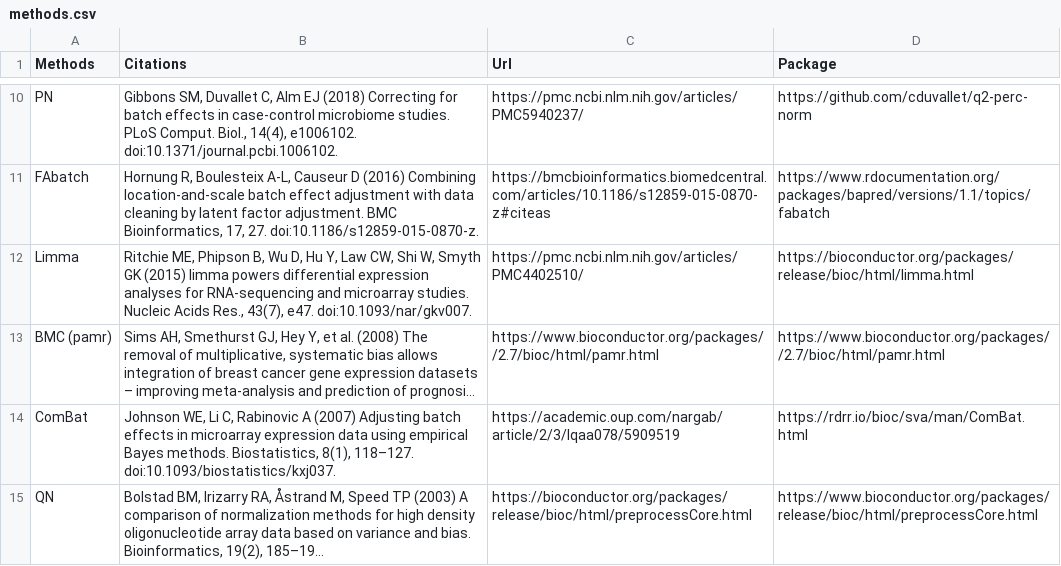
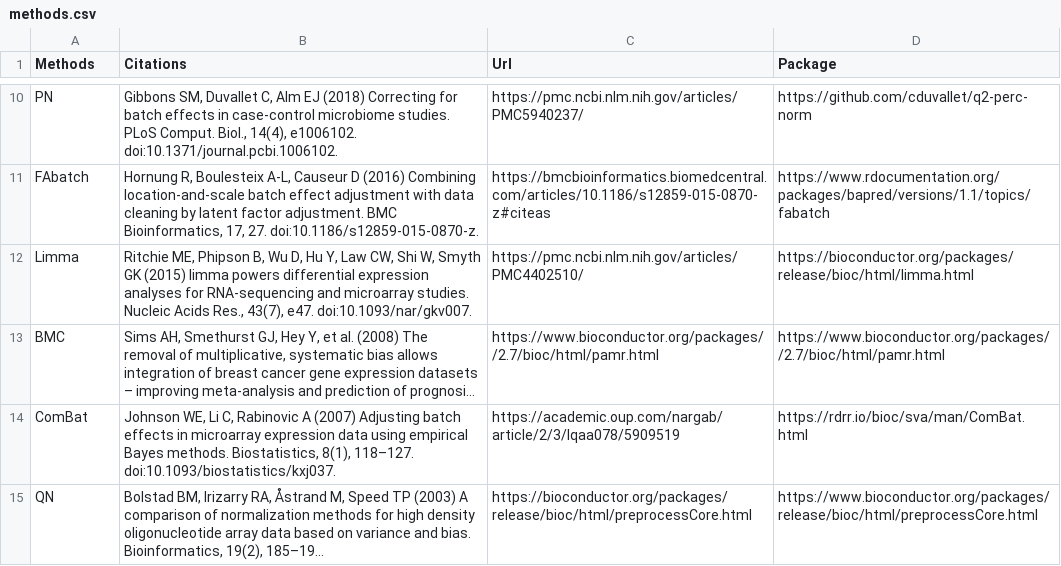
Before and after one commit to gilmore307/mBatchNet, a CSV file: assets/doc/methods.csv, drawn as a sheet; only a part is shown, gaps mark what is left out; long unchanged cells end in …; the diff names each change by its address in the sheet, - before the commit and + after, or states it on an @@ line.

Commit message:
Update methods.csv

```diff
--- a/assets/doc/methods.csv
+++ b/assets/doc/methods.csv
-A13 (Methods): BMC (pamr)
+A13 (Methods): BMC
```
